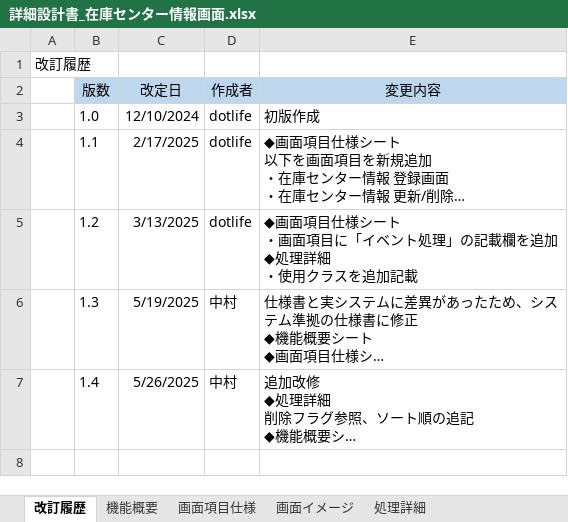
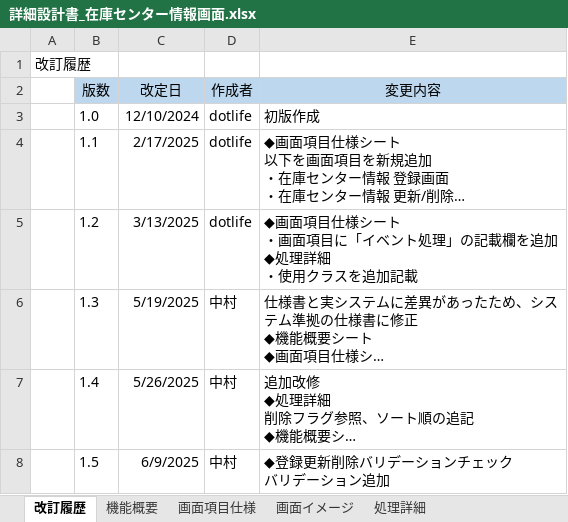
Before and after one commit to Applic1220/development-webCourse-DroneInventorySystem, an Excel workbook: docs/詳細設計書/詳細設計書_在庫センター情報画面.xlsx, sheet 改訂履歴, drawn as a sheet; long unchanged cells end in …; values as stored, in another font and other column widths than the file's, no borders; ↵ is a line break in a cell; the diff names each change by its address in the sheet, - before the commit and + after, or states it on an @@ line.

```diff
--- a/docs/詳細設計書/詳細設計書_在庫センター情報画面.xlsx (sheet 改訂履歴)
+++ b/docs/詳細設計書/詳細設計書_在庫センター情報画面.xlsx (sheet 改訂履歴)
+row 8:  | 1.5 | 6/9/2025 | 中村 | ◆登録更新削除バリデーションチェック ↵ バリデーション追加
```
Also changed, not shown: sheet 登録更新削除バリデーションチェック, sheet 処理詳細, 18 other files.
